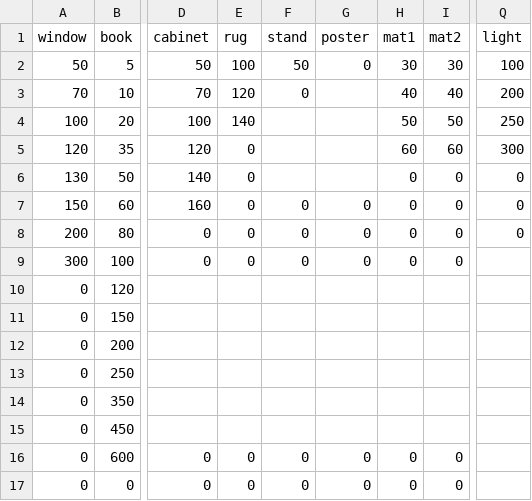
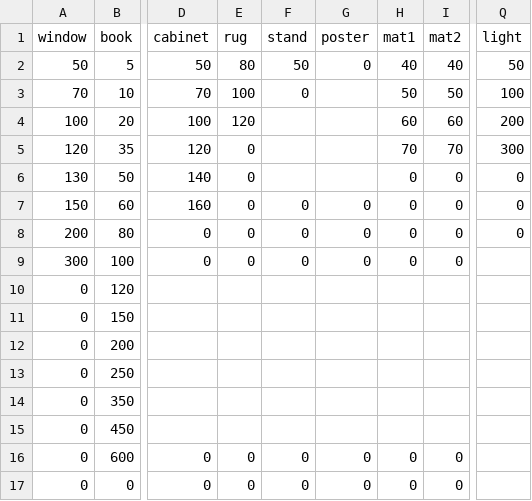
Before and after one commit to catdoglove/rainroom2, a CSV file: Resources/Price/f_hotrain.csv, drawn as a sheet; only a part is shown, gaps mark what is left out; the diff names each change by its address in the sheet, - before the commit and + after, or states it on an @@ line.

```diff
--- a/Resources/Price/f_hotrain.csv
+++ b/Resources/Price/f_hotrain.csv
-E2 (rug): 100
+E2 (rug): 80
-H2 (mat1): 30
+H2 (mat1): 40
-I2 (mat2): 30
+I2 (mat2): 40
-Q2 (light): 100
+Q2 (light): 50
-E3 (rug): 120
+E3 (rug): 100
-H3 (mat1): 40
+H3 (mat1): 50
-I3 (mat2): 40
+I3 (mat2): 50
-Q3 (light): 200
+Q3 (light): 100
-E4 (rug): 140
+E4 (rug): 120
-H4 (mat1): 50
+H4 (mat1): 60
-I4 (mat2): 50
+I4 (mat2): 60
-Q4 (light): 250
+Q4 (light): 200
-H5 (mat1): 60
+H5 (mat1): 70
-I5 (mat2): 60
+I5 (mat2): 70
```
Also changed, not shown: Resources/Price/f_coldrain.csv, 16 other files.
